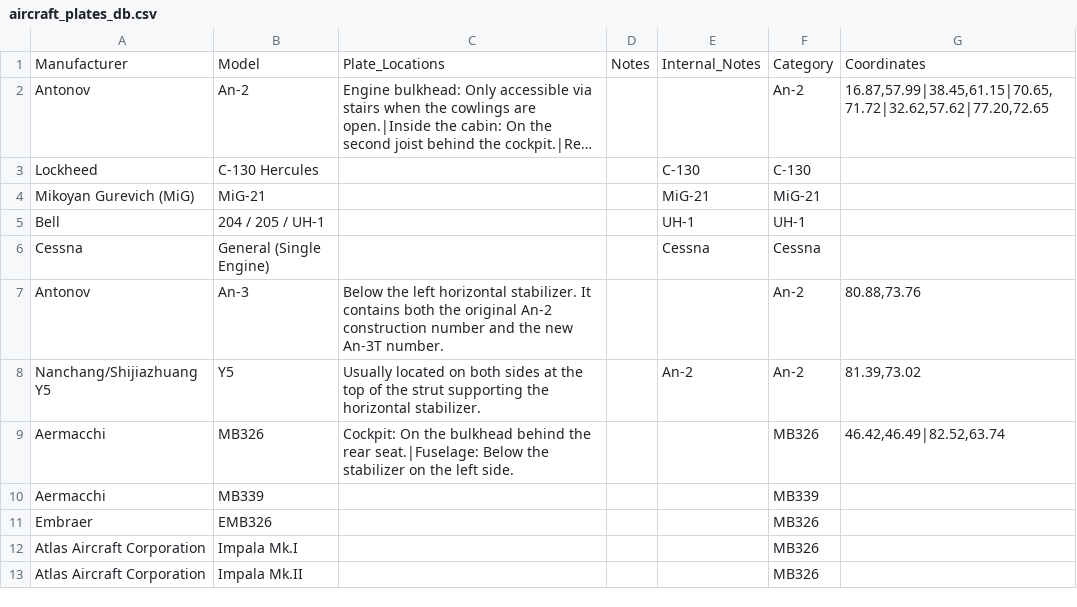
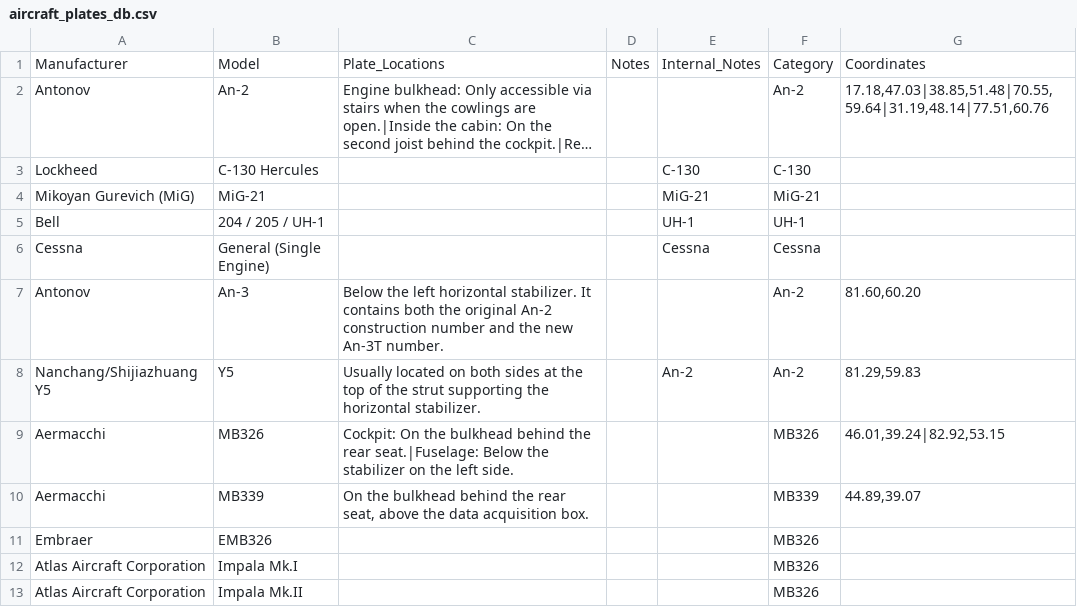
Before and after one commit to ErwinScramble/aircraft-plates, a CSV file: aircraft_plates_db.csv, drawn as a sheet; long unchanged cells end in …; the diff names each change by its address in the sheet, - before the commit and + after, or states it on an @@ line.

Commit message:
Add files via upload

```diff
--- a/aircraft_plates_db.csv
+++ b/aircraft_plates_db.csv
-G2: 16.87,57.99|38.45,61.15|70.65,71.72|32.62,57.62|77.20,72.65
+G2: 17.18,47.03|38.85,51.48|70.55,59.64|31.19,48.14|77.51,60.76
-G7: 80.88,73.76
+G7: 81.60,60.20
-G8: 81.39,73.02
+G8: 81.29,59.83
-G9: 46.42,46.49|82.52,63.74
+G9: 46.01,39.24|82.92,53.15
-C10: (empty)
+C10: On the bulkhead behind the rear seat, above the data acquisition box.
-G10: (empty)
+G10: 44.89,39.07
```
